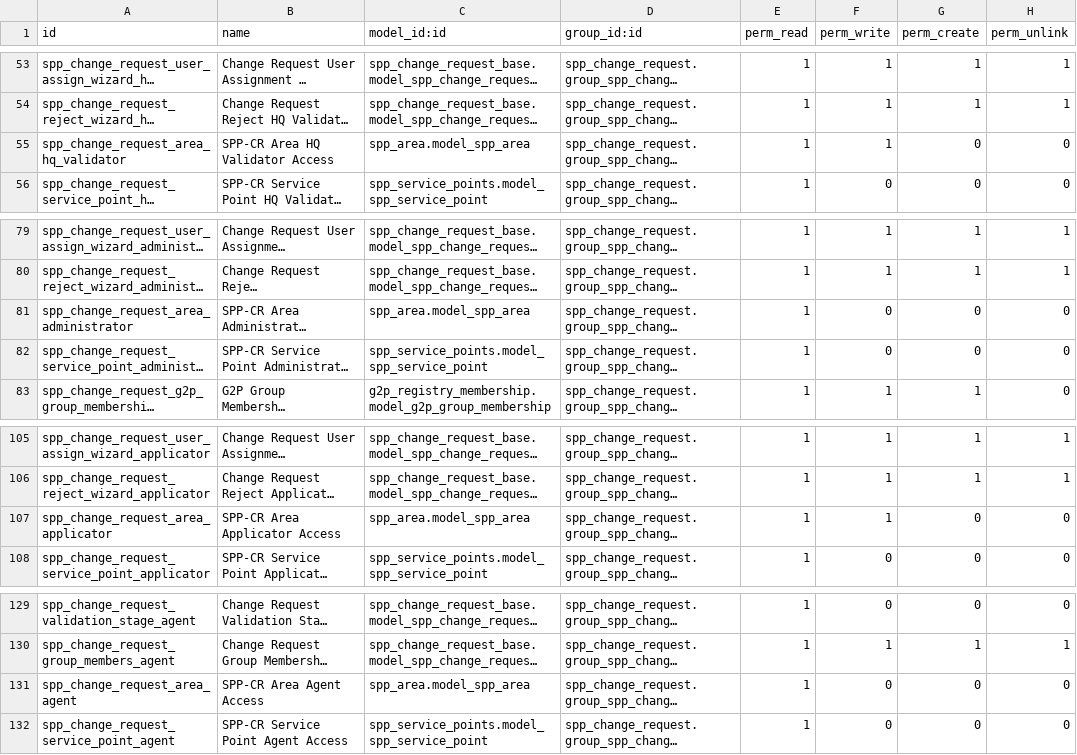
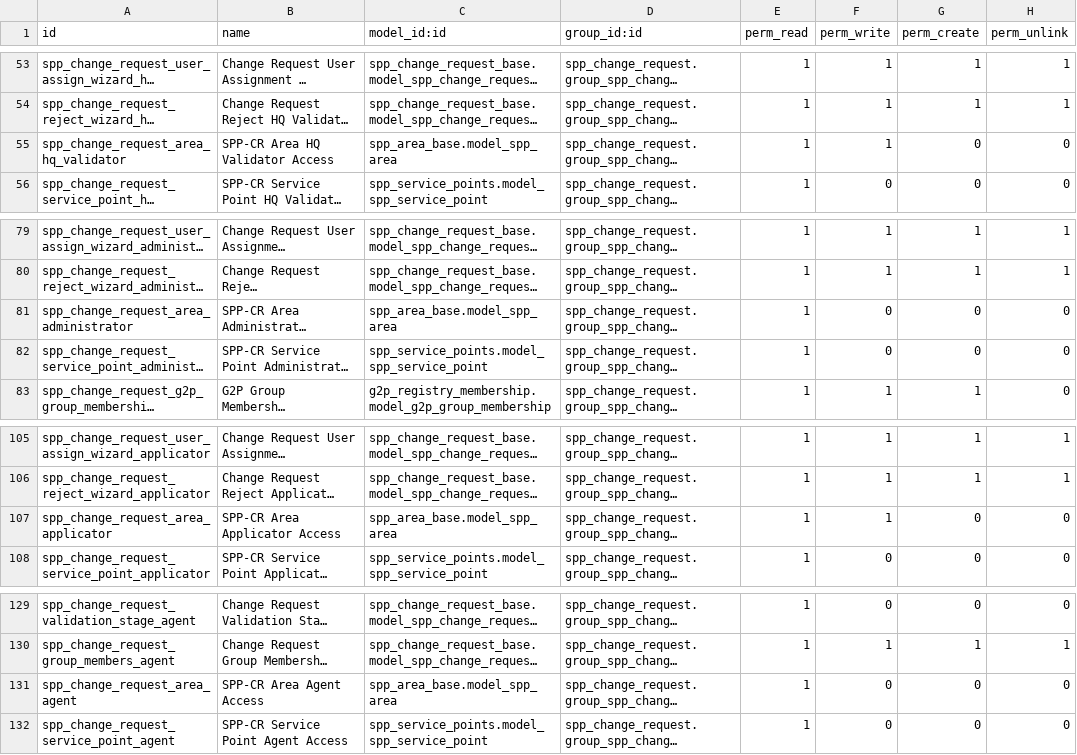
Before and after one commit to OpenSPP/openspp-modules, a CSV file: spp_change_request/security/ir.model.access.csv, drawn as a sheet; only a part is shown, gaps mark what is left out; long unchanged cells end in …; the diff names each change by its address in the sheet, - before the commit and + after, or states it on an @@ line.

Commit message:
[FIX] spp_change_reques: Fix issue with spp_area access rights.

```diff
--- a/spp_change_request/security/ir.model.access.csv
+++ b/spp_change_request/security/ir.model.access.csv
-C55 (model_id:id): spp_area.model_spp_area
+C55 (model_id:id): spp_area_base.model_spp_area
-C81 (model_id:id): spp_area.model_spp_area
+C81 (model_id:id): spp_area_base.model_spp_area
-C107 (model_id:id): spp_area.model_spp_area
+C107 (model_id:id): spp_area_base.model_spp_area
-C131 (model_id:id): spp_area.model_spp_area
+C131 (model_id:id): spp_area_base.model_spp_area
```
